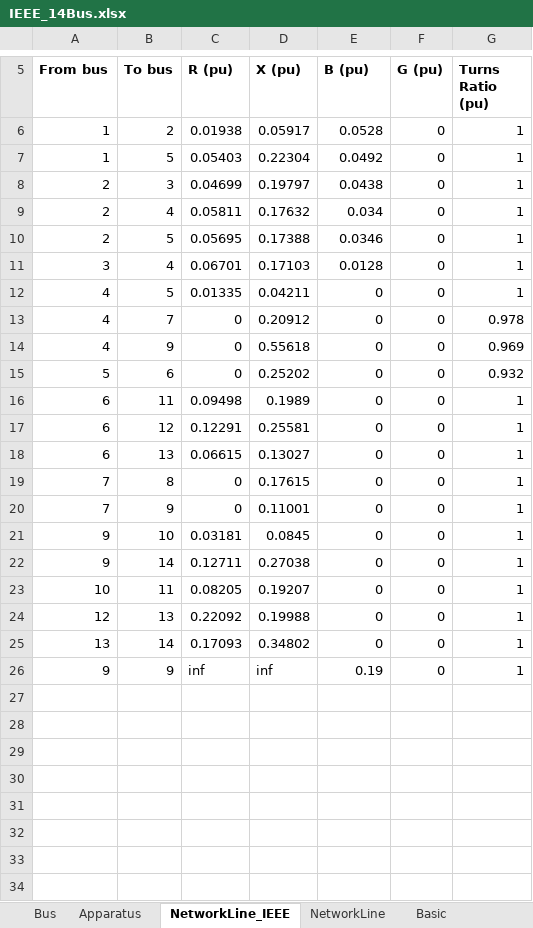
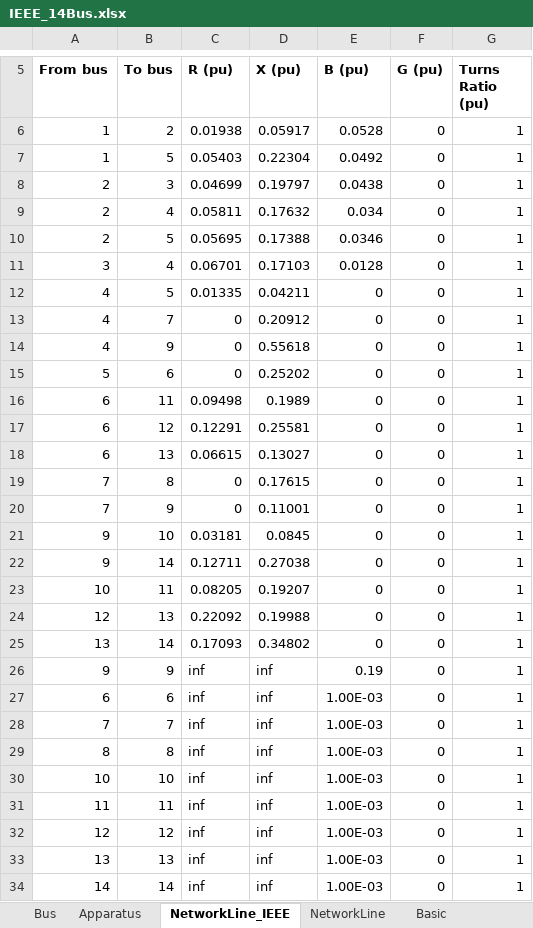
Before and after one commit to Future-Power-Networks/Simplus-Grid-Tool, an Excel workbook: Examples/AcPowerSystem/IEEE_14Bus/IEEE_14Bus.xlsx, sheet NetworkLine_IEEE, drawn as a sheet; only a part is shown, gaps mark what is left out; values as stored, in another font and other column widths than the file's, no borders; the diff names each change by its address in the sheet, - before the commit and + after, or states it on an @@ line.

```diff
--- a/Examples/AcPowerSystem/IEEE_14Bus/IEEE_14Bus.xlsx (sheet NetworkLine_IEEE)
+++ b/Examples/AcPowerSystem/IEEE_14Bus/IEEE_14Bus.xlsx (sheet NetworkLine_IEEE)
-G13 (Turns Ratio (pu)): 0.978
+G13 (Turns Ratio (pu)): 1
-G14 (Turns Ratio (pu)): 0.969
+G14 (Turns Ratio (pu)): 1
-G15 (Turns Ratio (pu)): 0.932
+G15 (Turns Ratio (pu)): 1
+row 27: 6 | 6 | inf | inf | 1.00E-03 | 0 | 1
+row 28: 7 | 7 | inf | inf | 1.00E-03 | 0 | 1
+row 29: 8 | 8 | inf | inf | 1.00E-03 | 0 | 1
+row 30: 10 | 10 | inf | inf | 1.00E-03 | 0 | 1
+row 31: 11 | 11 | inf | inf | 1.00E-03 | 0 | 1
+row 32: 12 | 12 | inf | inf | 1.00E-03 | 0 | 1
+row 33: 13 | 13 | inf | inf | 1.00E-03 | 0 | 1
+row 34: 14 | 14 | inf | inf | 1.00E-03 | 0 | 1
```
Also changed, not shown: sheet Bus, sheet Advance, 2 other files.
